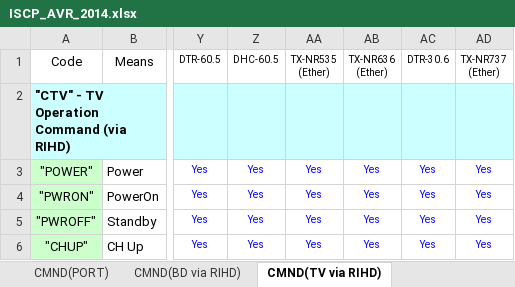
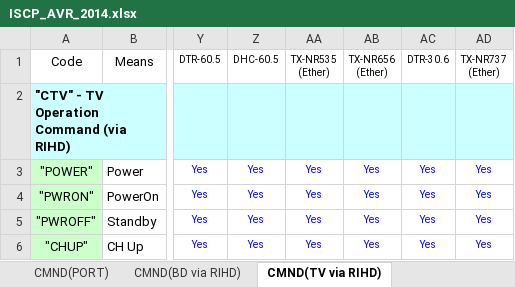
Before and after one commit to krbyers/onkyo_eicp, an Excel workbook: src/main/resources/eiscp/protocol/ISCP_AVR_2014.xlsx, sheet CMND(TV via RIHD), drawn as a sheet; only a part is shown, gaps mark what is left out; values as stored, in another font and other column widths than the file's, no borders; ↵ is a line break in a cell; the diff names each change by its address in the sheet, - before the commit and + after, or states it on an @@ line.

```diff
--- a/src/main/resources/eiscp/protocol/ISCP_AVR_2014.xlsx (sheet CMND(TV via RIHD))
+++ b/src/main/resources/eiscp/protocol/ISCP_AVR_2014.xlsx (sheet CMND(TV via RIHD))
-AB1: TX-NR636 ↵ (Ether)
+AB1: TX-NR656 ↵ (Ether)
```
Also changed, not shown: sheet CMND(BD via RIHD), sheet CMND(via RI), sheet CMND(ZONE2), sheet CMND(NET USB), sheet CMND(MAIN).
